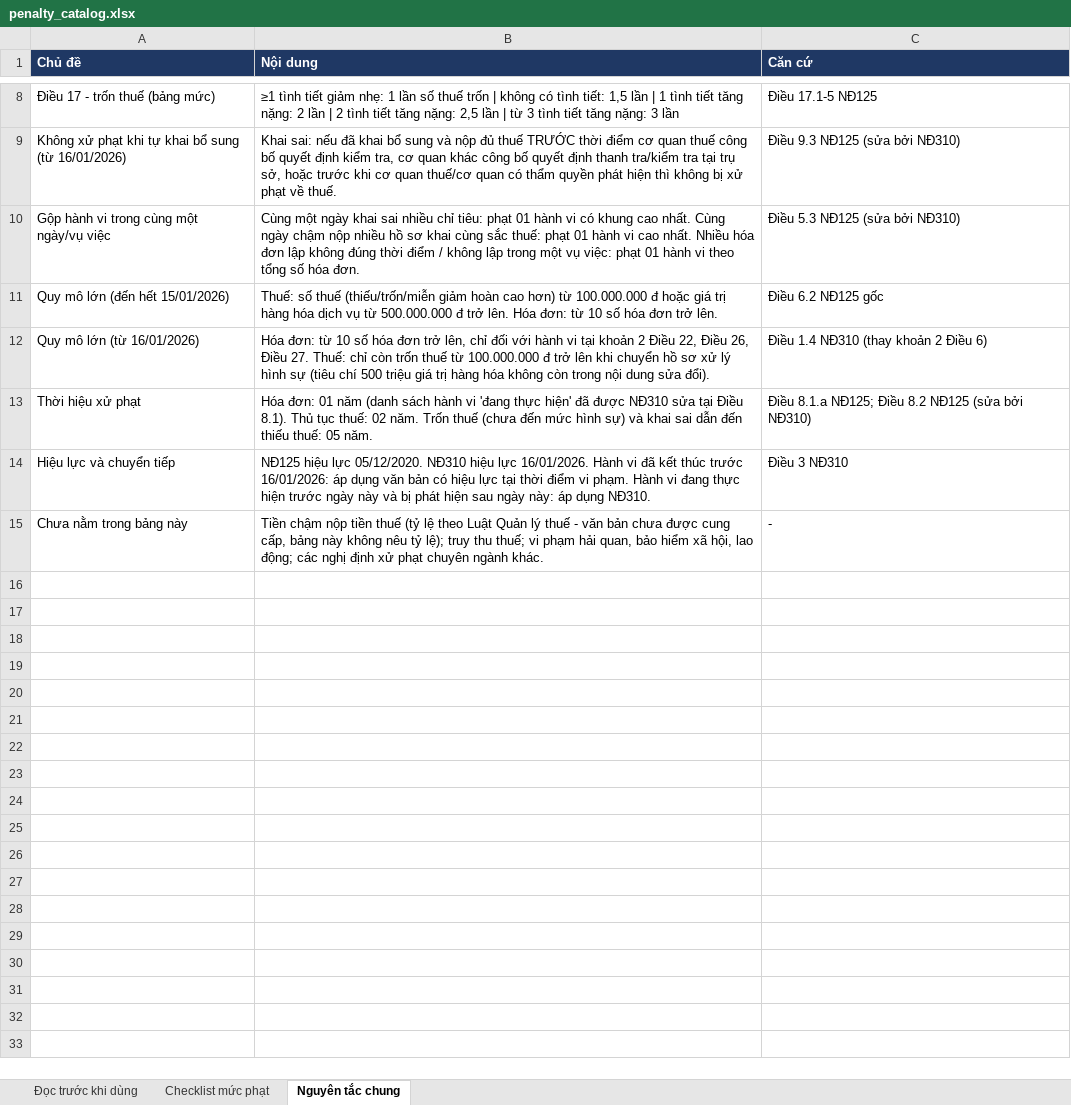
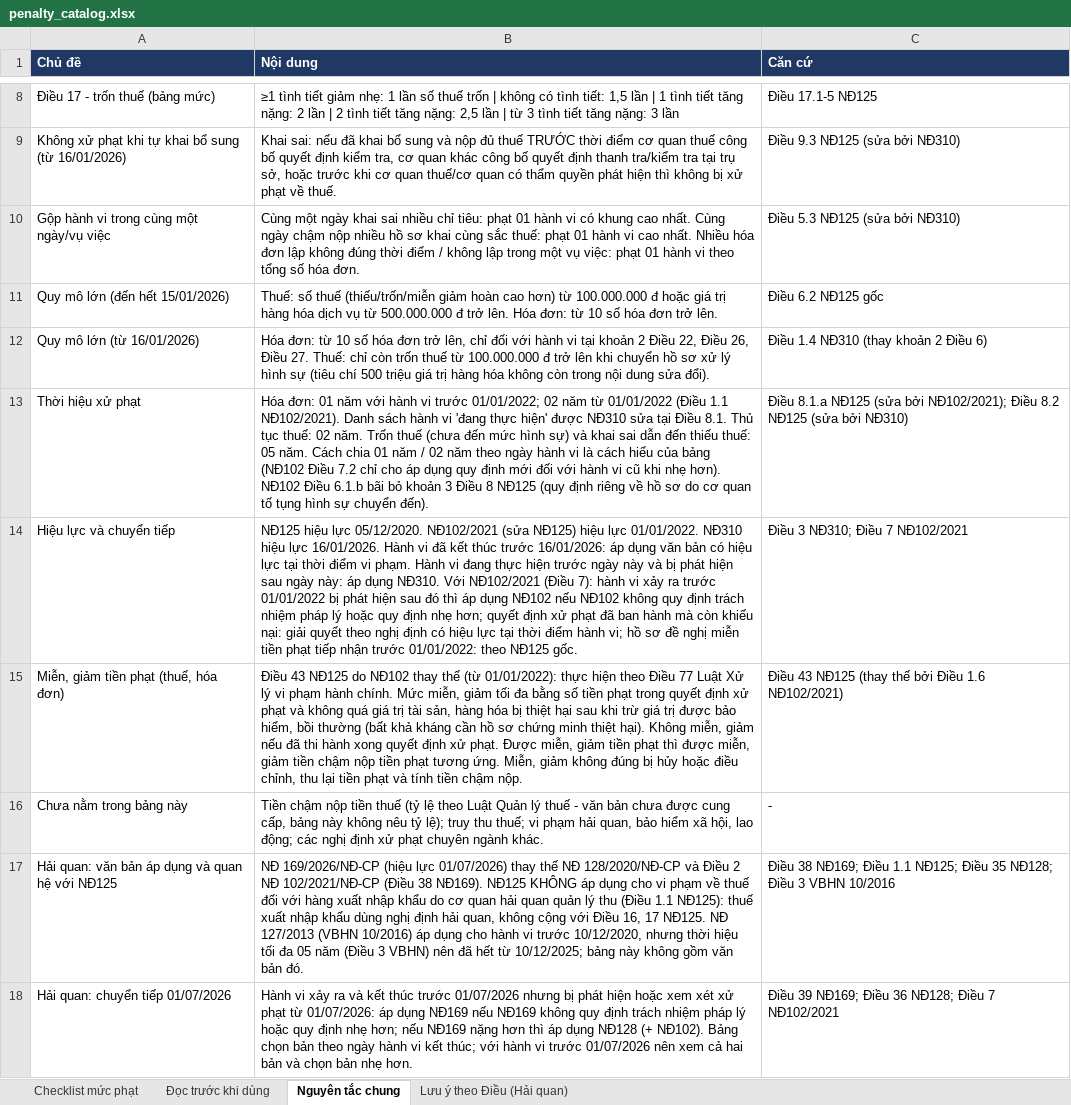
Before and after one commit to hoangquanacca-hazel/cpa-vietnam-tax-engine, an Excel workbook: outputs/penalty_catalog/penalty_catalog.xlsx, sheet Nguyên tắc chung, drawn as a sheet; only a part is shown, gaps mark what is left out; values as stored, in another font and other column widths than the file's, no borders; the diff covers the shown part only; the diff names each change by its address in the sheet, - before the commit and + after, or states it on an @@ line.

```diff
--- a/outputs/penalty_catalog/penalty_catalog.xlsx (sheet Nguyên tắc chung)
+++ b/outputs/penalty_catalog/penalty_catalog.xlsx (sheet Nguyên tắc chung)
+sheet tab: Lưu ý theo Điều (Hải quan)
@@ sheet tab order changed: Checklist mức phạt | Đọc trước khi dùng | Nguyên tắc chung | Lưu ý theo Điều (Hải quan) @@
-B13 (Nội dung): …01 năm (danh sách hành vi 'đang thực hiện' đã được NĐ310 sửa tại Điều 8.1). Thủ tục thuế: 02 năm. Trốn thuế (chưa đến mức hình sự) và khai sai dẫn đến thiếu thuế: 05 năm.
+B13 (Nội dung): …01 năm với hành vi trước 01/01/2022; 02 năm từ 01/01/2022 (Điều 1.1 NĐ102/2021). Danh sách hành vi 'đang thực hiện' được NĐ310 sửa tại Điều 8.1. Thủ tục thuế: 02 năm. Trốn thuế (chưa đến mức hình sự) và khai sai dẫn đến thiếu thuế: 05 năm. Cách chia 01 năm / 02 năm theo ngày hành vi là cách hiểu của bảng (NĐ102 Điều 7.2 chỉ cho áp dụng quy định mới đối với hành vi cũ khi nhẹ hơn). NĐ102 Điều 6.1.b bãi bỏ khoản 3 Điều 8 NĐ125 (quy định riêng về hồ sơ do cơ quan tố tụng hình sự chuyển đến).
-C13 (Căn cứ): Điều 8.1.a NĐ125; Điều 8.2…
+C13 (Căn cứ): Điều 8.1.a NĐ125 (sửa bởi NĐ102/2021); Điều 8.2…
-B14 (Nội dung): …lực 05/12/2020. NĐ310 hiệu lực 16/01/2026. Hành vi đã kết thúc trước 16/01/2026: áp dụng văn bản có hiệu lực tại thời điểm vi phạm. Hành vi đang thực hiện trước ngày này và bị phát hiện sau ngày này: áp dụng NĐ310.
+B14 (Nội dung): …lực 05/12/2020. NĐ102/2021 (sửa NĐ125) hiệu lực 01/01/2022. NĐ310 hiệu lực 16/01/2026. Hành vi đã kết thúc trước 16/01/2026: áp dụng văn bản có hiệu lực tại thời điểm vi phạm. Hành vi đang thực hiện trước ngày này và bị phát hiện sau ngày này: áp dụng NĐ310. Với NĐ102/2021 (Điều 7): hành vi xảy ra trước 01/01/2022 bị phát hiện sau đó thì áp dụng NĐ102 nếu NĐ102 không quy định trách nhiệm pháp lý hoặc quy định nhẹ hơn; quyết định xử phạt đã ban hành mà còn khiếu nại: giải quyết theo nghị định có hiệu lực tại thời điểm hành vi; hồ sơ đề nghị miễn tiền phạt tiếp nhận trước 01/01/2022: theo NĐ125 gốc.
-C14 (Căn cứ): Điều 3 NĐ310
+C14 (Căn cứ): Điều 3 NĐ310; Điều 7 NĐ102/2021
+row 15: Miễn, giảm tiền phạt (thuế, hóa đơn) | Điều 43 NĐ125 do NĐ102 thay thế (từ 01/01/2022): thực hiện theo Điều 77 Luật Xử lý vi phạm hành chính. Mức miễn, giảm tối đa bằng số tiền phạt trong quyết định xử phạt và không quá giá trị tài sản, hàng hóa bị thiệt hại sau khi trừ giá trị được bảo hiểm, bồi thường (bất khả kháng cần hồ sơ chứng minh thiệt hại). Không miễn, giảm nếu đã thi hành xong quyết định xử phạt. Được miễn, giảm tiền phạt thì được miễn, giảm tiền chậm nộp tiền phạt tương ứng. Miễn, giảm không đúng bị hủy hoặc điều chỉnh, thu lại tiền phạt và tính tiền chậm nộp. | Điều 43 NĐ125 (thay thế bởi Điều 1.6 NĐ102/2021)
+row 17: Hải quan: văn bản áp dụng và quan hệ với NĐ125 | NĐ 169/2026/NĐ-CP (hiệu lực 01/07/2026) thay thế NĐ 128/2020/NĐ-CP và Điều 2 NĐ 102/2021/NĐ-CP (Điều 38 NĐ169). NĐ125 KHÔNG áp dụng cho vi phạm về thuế đối với hàng xuất nhập khẩu do cơ quan hải quan quản lý thu (Điều 1.1 NĐ125): thuế xuất nhập khẩu dùng nghị định hải quan, không cộng với Điều 16, 17 NĐ125. NĐ 127/2013 (VBHN 10/2016) áp dụng cho hành vi trước 10/12/2020, nhưng thời hiệu tối đa 05 năm (Điều 3 VBHN) nên đã hết từ 10/12/2025; bảng này không gồm văn bản đó. | Điều 38 NĐ169; Điều 1.1 NĐ125; Điều 35 NĐ128; Điều 3 VBHN 10/2016
+row 18: Hải quan: chuyển tiếp 01/07/2026 | Hành vi xảy ra và kết thúc trước 01/07/2026 nhưng bị phát hiện hoặc xem xét xử phạt từ 01/07/2026: áp dụng NĐ169 nếu NĐ169 không quy định trách nhiệm pháp lý hoặc quy định nhẹ hơn; nếu NĐ169 nặng hơn thì áp dụng NĐ128 (+ NĐ102). Bảng chọn bản theo ngày hành vi kết thúc; với hành vi trước 01/07/2026 nên xem cả hai bản và chọn bản nhẹ hơn. | Điều 39 NĐ169; Điều 36 NĐ128; Điều 7 NĐ102/2021
```
Also changed, not shown: 5 added rows elsewhere in this sheet, sheet Checklist mức phạt, sheet Đọc trước khi dùng, 18 other files.
